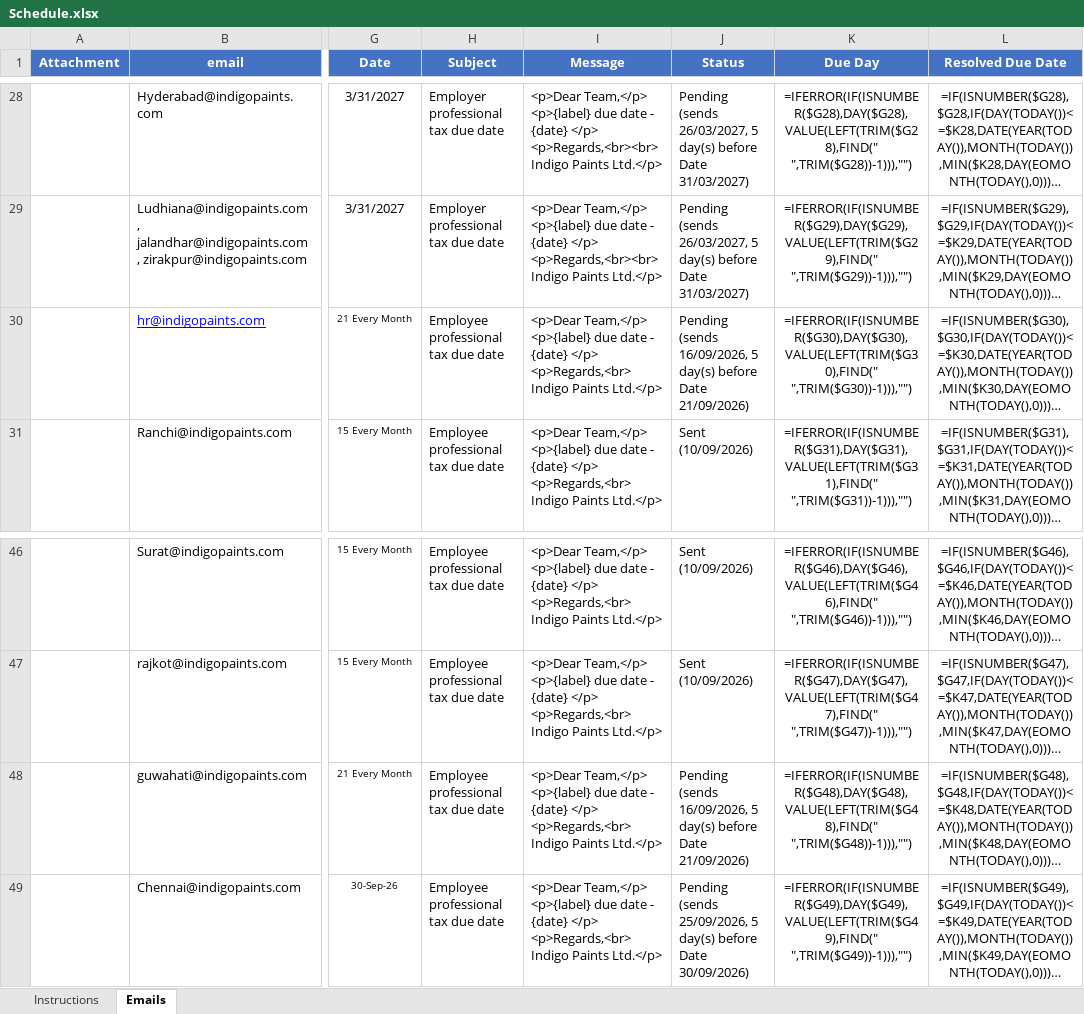
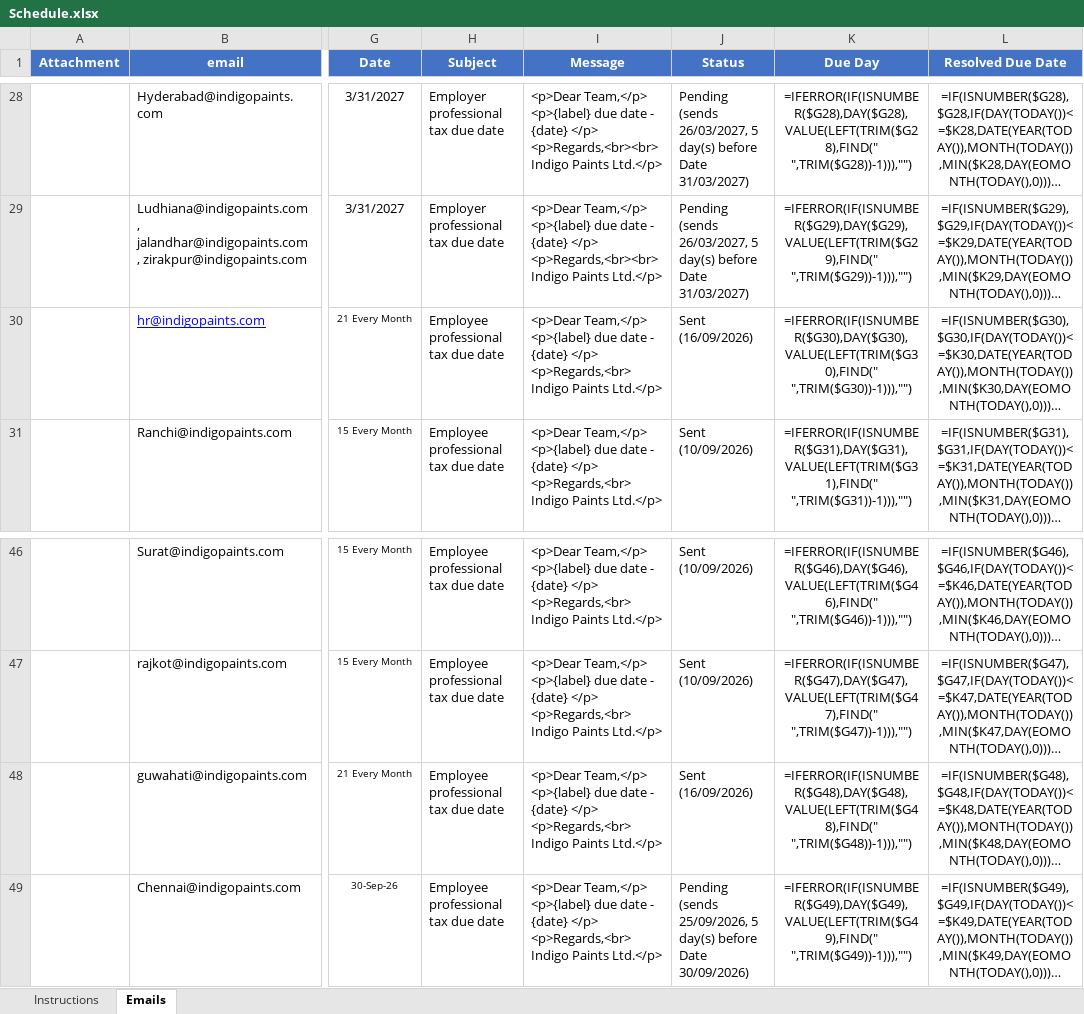
Before and after one commit to indigoschemes/Legal_Mail_Scheduling, an Excel workbook: Schedule.xlsx, sheet Emails, drawn as a sheet; only a part is shown, gaps mark what is left out; long unchanged cells end in …; values as stored, in another font and other column widths than the file's, no borders; formulas without a stored value are shown as written; the diff names each change by its address in the sheet, - before the commit and + after, or states it on an @@ line.

```diff
--- a/Schedule.xlsx (sheet Emails)
+++ b/Schedule.xlsx (sheet Emails)
-J30 (Status): Pending (sends 16/09/2026, 5 day(s) before Date 21/09/2026)
+J30 (Status): Sent (16/09/2026)
-J48 (Status): Pending (sends 16/09/2026, 5 day(s) before Date 21/09/2026)
+J48 (Status): Sent (16/09/2026)
```
